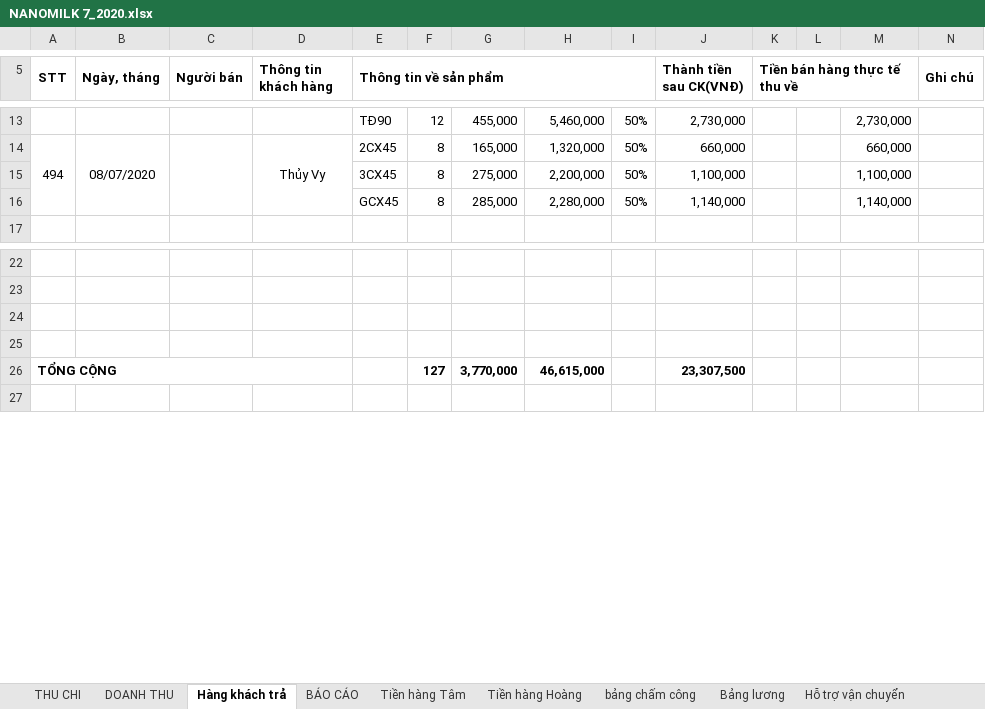
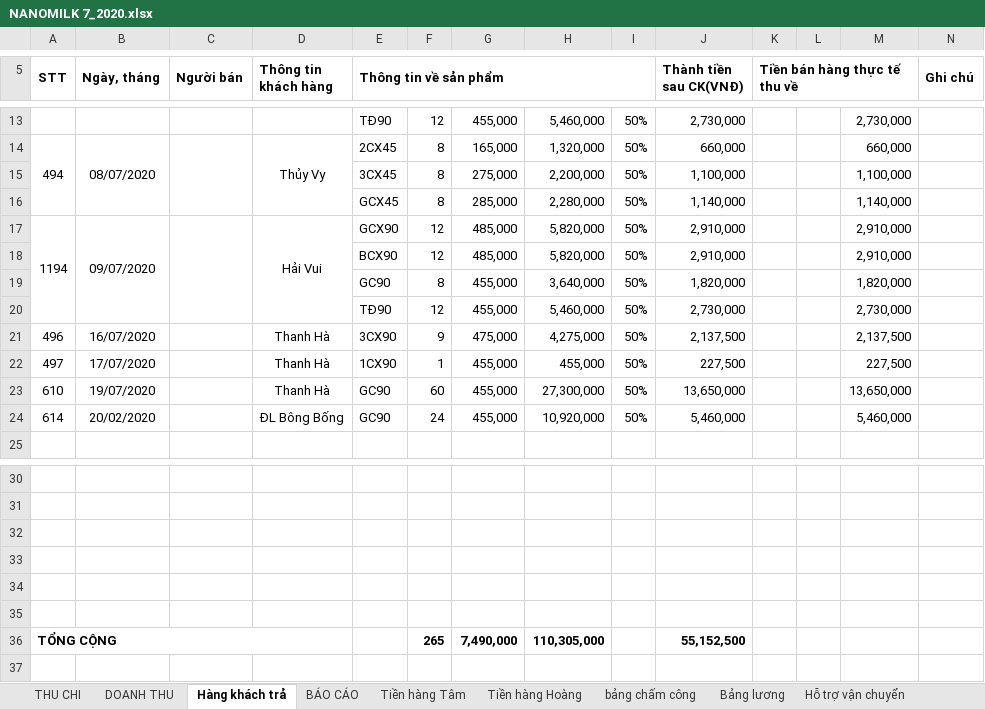
Before and after one commit to lexusna98/HangWorkspace, an Excel workbook: KẾ TOÁN - THÁI HẰNG/NANOMILK 7_2020.xlsx, sheet Hàng khách trả, drawn as a sheet; only a part is shown, gaps mark what is left out; values as stored, in another font and other column widths than the file's, no borders; removed rows and columns are numbered as before the commit, all else as after; the diff names each change by its address in the sheet, - before the commit and + after, or states it on an @@ line.

```diff
--- a/KẾ TOÁN - THÁI HẰNG/NANOMILK 7_2020.xlsx (sheet Hàng khách trả)
+++ b/KẾ TOÁN - THÁI HẰNG/NANOMILK 7_2020.xlsx (sheet Hàng khách trả)
+row 17: 1194 | 09/07/2020 |  | Hải Vui | GCX90 | 12 | 485,000 | 5,820,000 | 50% | 2,910,000 |  |  | 2,910,000
+row 18:  |  |  |  | BCX90 | 12 | 485,000 | 5,820,000 | 50% | 2,910,000 |  |  | 2,910,000
+row 19:  |  |  |  | GC90 | 8 | 455,000 | 3,640,000 | 50% | 1,820,000 |  |  | 1,820,000
+row 20:  |  |  |  | TĐ90 | 12 | 455,000 | 5,460,000 | 50% | 2,730,000 |  |  | 2,730,000
+row 21: 496 | 16/07/2020 |  | Thanh Hà | 3CX90 | 9 | 475,000 | 4,275,000 | 50% | 2,137,500 |  |  | 2,137,500
+row 22: 497 | 17/07/2020 |  | Thanh Hà | 1CX90 | 1 | 455,000 | 455,000 | 50% | 227,500 |  |  | 227,500
+row 23: 610 | 19/07/2020 |  | Thanh Hà | GC90 | 60 | 455,000 | 27,300,000 | 50% | 13,650,000 |  |  | 13,650,000
+row 24: 614 | 20/02/2020 |  | ĐL Bông Bống | GC90 | 24 | 455,000 | 10,920,000 | 50% | 5,460,000 |  |  | 5,460,000
-row 34: TỔNG CỘNG |  |  |  |  | 127 | 3,770,000 | 46,615,000 |  | 23,307,500
+row 34: (empty)
-A26:D26 merged
+row 35: (empty)
+row 36: TỔNG CỘNG |  |  |  |  | 265 | 7,490,000 | 110,305,000 |  | 55,152,500
```
Also changed, not shown: sheet DOANH THU, sheet Tiền hàng Tâm, sheet bảng chấm công, sheet Hỗ trợ vận chuyển, sheet Bảng lương, sheet BÁO CÁO, 1 more sheet, formulas that keep their value, 2 other files.
